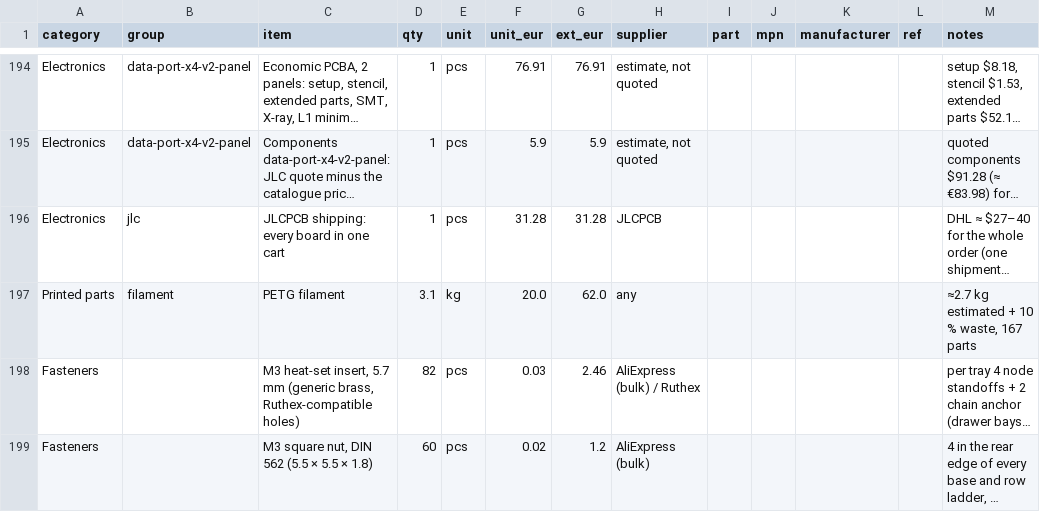
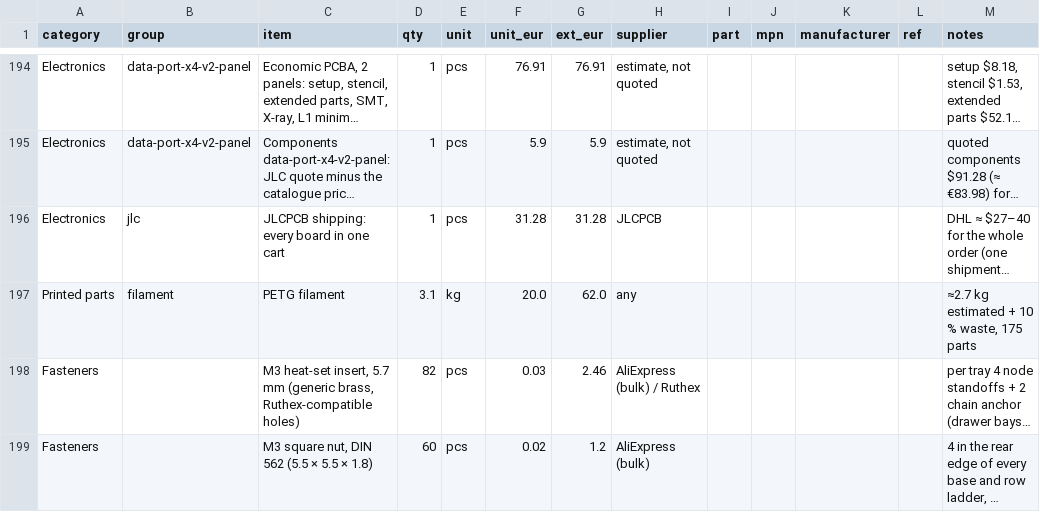
Before and after one commit to kartben/hw-testing-rack, a CSV file: bom/rack-bom.csv, drawn as a sheet; only a part is shown, gaps mark what is left out; long unchanged cells end in …; the diff names each change by its address in the sheet, - before the commit and + after, or states it on an @@ line.

```diff
--- a/bom/rack-bom.csv
+++ b/bom/rack-bom.csv
-M197 (notes): ≈2.7 kg estimated + 10 % waste, 167 parts
+M197 (notes): ≈2.7 kg estimated + 10 % waste, 175 parts
```
Also changed, not shown: 24 other files.
